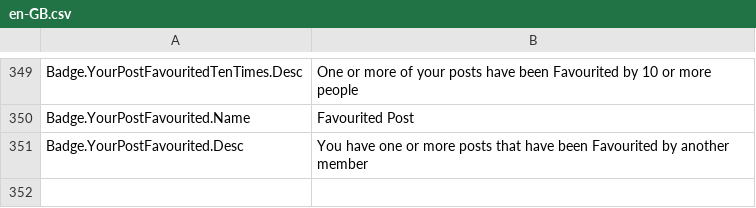
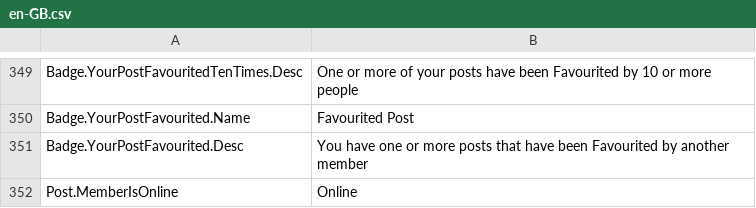
Before and after one commit to YodasMyDad/mvcforum, a CSV file: MVCForum.Website/Installer/en-GB.csv, drawn as a sheet; only a part is shown, gaps mark what is left out.

Commit message:
Added new label to show if a member is online on the post

```diff
--- a/MVCForum.Website/Installer/en-GB.csv
+++ b/MVCForum.Website/Installer/en-GB.csv
@@ -351 +351,2 @@ Badge.YourPostFavourited.Name,Favourited Post
 Badge.YourPostFavourited.Desc,You have one or more posts that have been Favourited by another member
+Post.MemberIsOnline,Online
```
Also changed, not shown: 7 other files.
